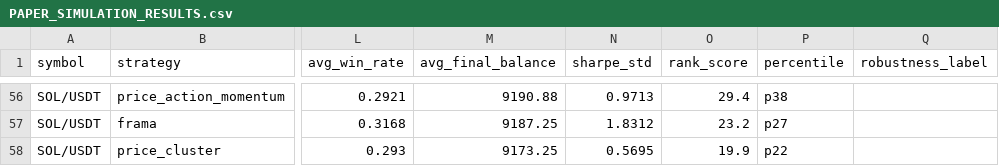
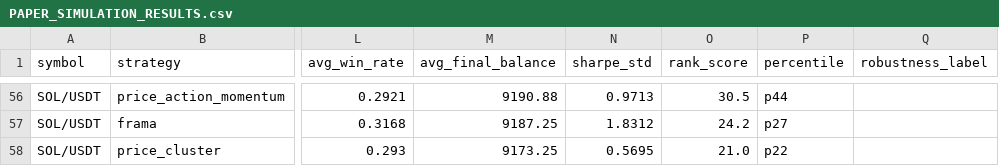
Before and after one commit to tjgus108/Trading, a CSV file: .claude-state/PAPER_SIMULATION_RESULTS.csv, drawn as a sheet; only a part is shown, gaps mark what is left out; the diff covers the shown part only; the diff names each change by its address in the sheet, - before the commit and + after, or states it on an @@ line.

```diff
--- a/.claude-state/PAPER_SIMULATION_RESULTS.csv
+++ b/.claude-state/PAPER_SIMULATION_RESULTS.csv
-O56 (rank_score): 29.4
+O56 (rank_score): 30.5
-P56 (percentile): p38
+P56 (percentile): p44
-O57 (rank_score): 23.2
+O57 (rank_score): 24.2
-O58 (rank_score): 19.9
+O58 (rank_score): 21.0
```
Also changed, not shown: 4 added rows, 4 removed rows and 56 edited cells elsewhere in this file, 2 other files.
